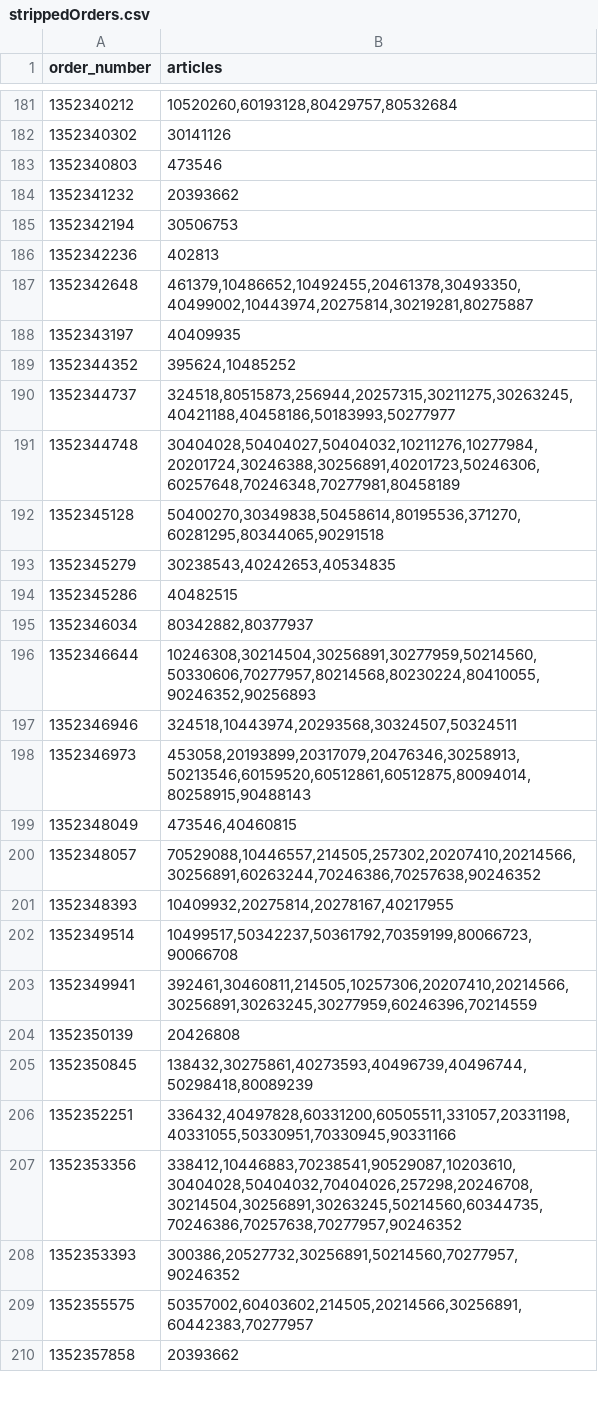
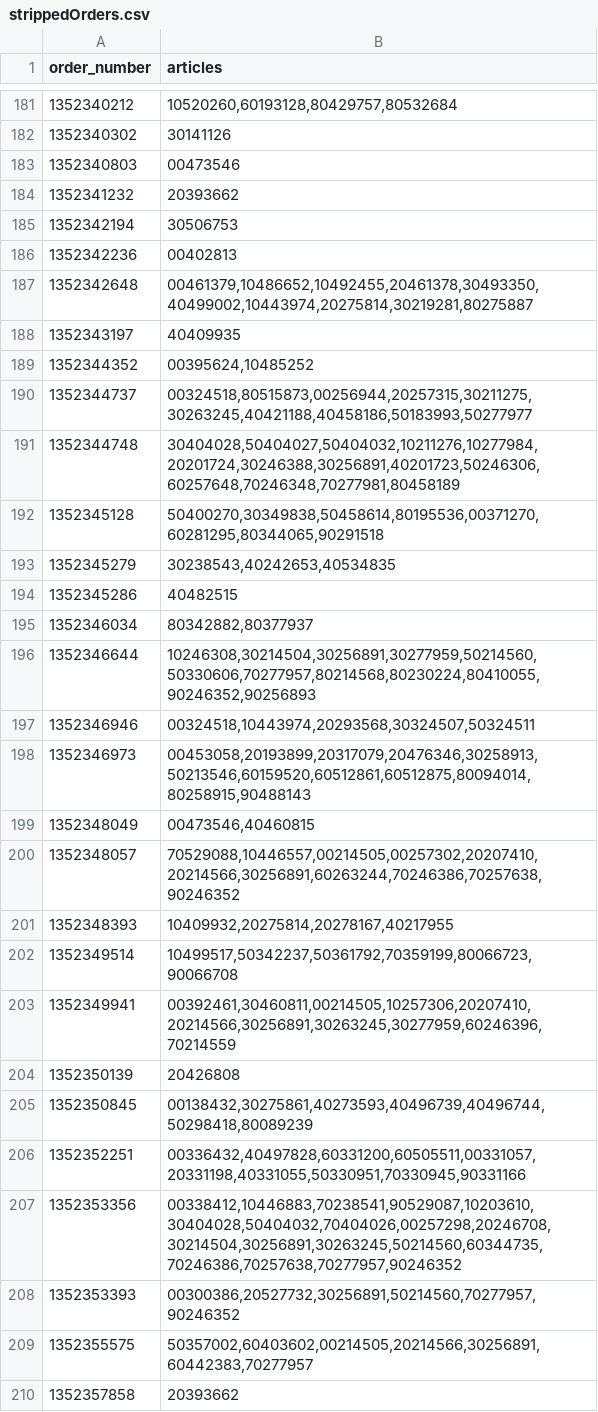
Before and after one commit to willkn/layout_optimisation, a CSV file: strippedOrders.csv, drawn as a sheet; only a part is shown, gaps mark what is left out; the diff covers the shown part only.

```diff
--- a/strippedOrders.csv
+++ b/strippedOrders.csv
@@ -182,12 +182,12 @@ order_number,articles
 1352340302,30141126
-1352340803,473546
+1352340803,00473546
 1352341232,20393662
 1352342194,30506753
-1352342236,402813
-1352342648,"461379,10486652,10492455,20461378,30493350,40499002,10443974,20275814,30219281,80275887"
+1352342236,00402813
+1352342648,"00461379,10486652,10492455,20461378,30493350,40499002,10443974,20275814,30219281,80275887"
 1352343197,40409935
-1352344352,"395624,10485252"
-1352344737,"324518,80515873,256944,20257315,30211275,30263245,40421188,40458186,50183993,50277977"
+1352344352,"00395624,10485252"
+1352344737,"00324518,80515873,00256944,20257315,30211275,30263245,40421188,40458186,50183993,50277977"
 1352344748,"30404028,50404027,50404032,10211276,10277984,20201724,30246388,30256891,40201723,50246306,60257648,70246348,70277981,80458189"
-1352345128,"50400270,30349838,50458614,80195536,371270,60281295,80344065,90291518"
+1352345128,"50400270,30349838,50458614,80195536,00371270,60281295,80344065,90291518"
 1352345279,"30238543,40242653,40534835"
@@ -196,15 +196,15 @@ order_number,articles
 1352346644,"10246308,30214504,30256891,30277959,50214560,50330606,70277957,80214568,80230224,80410055,90246352,90256893"
-1352346946,"324518,10443974,20293568,30324507,50324511"
-1352346973,"453058,20193899,20317079,20476346,30258913,50213546,60159520,60512861,60512875,80094014,80258915,90488143"
-1352348049,"473546,40460815"
-1352348057,"70529088,10446557,214505,257302,20207410,20214566,30256891,60263244,70246386,70257638,90246352"
+1352346946,"00324518,10443974,20293568,30324507,50324511"
+1352346973,"00453058,20193899,20317079,20476346,30258913,50213546,60159520,60512861,60512875,80094014,80258915,90488143"
+1352348049,"00473546,40460815"
+1352348057,"70529088,10446557,00214505,00257302,20207410,20214566,30256891,60263244,70246386,70257638,90246352"
 1352348393,"10409932,20275814,20278167,40217955"
 1352349514,"10499517,50342237,50361792,70359199,80066723,90066708"
-1352349941,"392461,30460811,214505,10257306,20207410,20214566,30256891,30263245,30277959,60246396,70214559"
+1352349941,"00392461,30460811,00214505,10257306,20207410,20214566,30256891,30263245,30277959,60246396,70214559"
 1352350139,20426808
-1352350845,"138432,30275861,40273593,40496739,40496744,50298418,80089239"
-1352352251,"336432,40497828,60331200,60505511,331057,20331198,40331055,50330951,70330945,90331166"
-1352353356,"338412,10446883,70238541,90529087,10203610,30404028,50404032,70404026,257298,20246708,30214504,30256891,30263245,50214560,60344735,70246386,70257638,70277957,90246352"
-1352353393,"300386,20527732,30256891,50214560,70277957,90246352"
-1352355575,"50357002,60403602,214505,20214566,30256891,60442383,70277957"
+1352350845,"00138432,30275861,40273593,40496739,40496744,50298418,80089239"
+1352352251,"00336432,40497828,60331200,60505511,00331057,20331198,40331055,50330951,70330945,90331166"
+1352353356,"00338412,10446883,70238541,90529087,10203610,30404028,50404032,70404026,00257298,20246708,30214504,30256891,30263245,50214560,60344735,70246386,70257638,70277957,90246352"
+1352353393,"00300386,20527732,30256891,50214560,70277957,90246352"
+1352355575,"50357002,60403602,00214505,20214566,30256891,60442383,70277957"
 1352357858,20393662
```
Also changed, not shown: 78 edited cells elsewhere in this file, output_file.csv, 4 other files.
